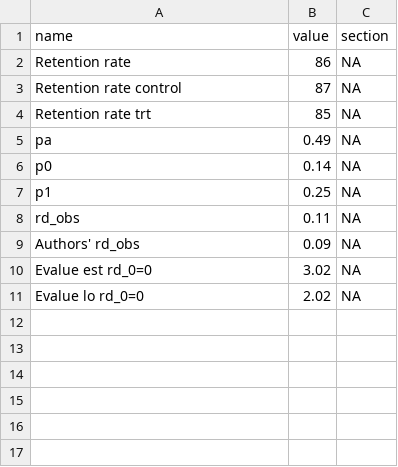
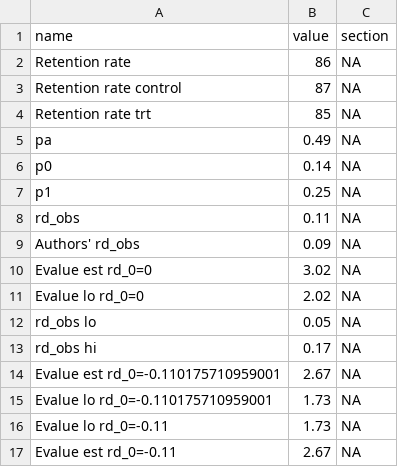
Before and after one commit to mayamathur/nmar_applied, a CSV file: Results from R/stats_for_paper.csv, drawn as a sheet.

```diff
--- a/Results from R/stats_for_paper.csv
+++ b/Results from R/stats_for_paper.csv
@@ -11 +11,7 @@ Evalue est rd_0=0,3.02,NA
 Evalue lo rd_0=0,2.02,NA
+rd_obs lo,0.05,NA
+rd_obs hi,0.17,NA
+Evalue est rd_0=-0.110175710959001,2.67,NA
+Evalue lo rd_0=-0.110175710959001,1.73,NA
+Evalue lo rd_0=-0.11,1.73,NA
+Evalue est rd_0=-0.11,2.67,NA
```
Also changed, not shown: 2 other files.
